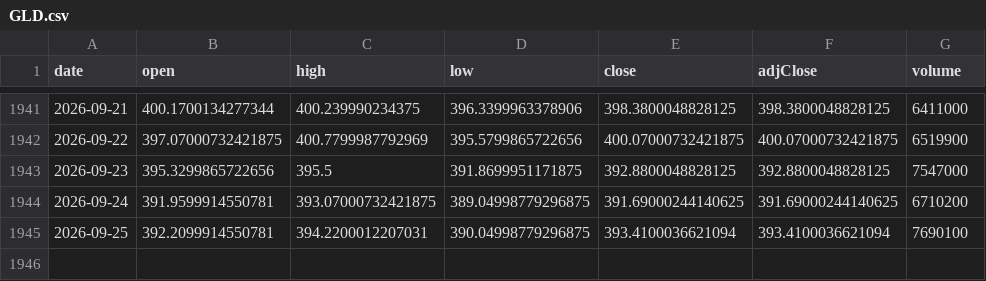
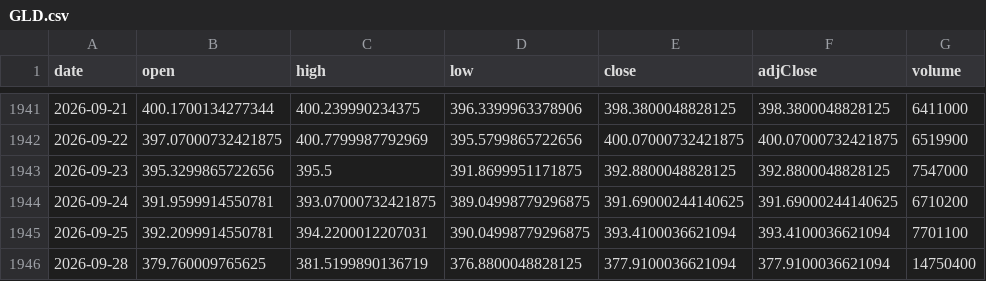
Before and after one commit to chrysaora5147/Oracle-Arena, a CSV file: data/prices/GLD.csv, drawn as a sheet; only a part is shown, gaps mark what is left out.

```diff
--- a/data/prices/GLD.csv
+++ b/data/prices/GLD.csv
@@ -1944,2 +1944,3 @@ date,open,high,low,close,adjClose,volume
 2026-09-24,391.9599914550781,393.07000732421875,389.04998779296875,391.69000244140625,391.69000244140625,6710200
-2026-09-25,392.2099914550781,394.2200012207031,390.04998779296875,393.4100036621094,393.4100036621094,7690100
+2026-09-25,392.2099914550781,394.2200012207031,390.04998779296875,393.4100036621094,393.4100036621094,7701100
+2026-09-28,379.760009765625,381.5199890136719,376.8800048828125,377.9100036621094,377.9100036621094,14750400
```
Also changed, not shown: data/prices/QQQ.csv, data/prices/SPY.csv.
